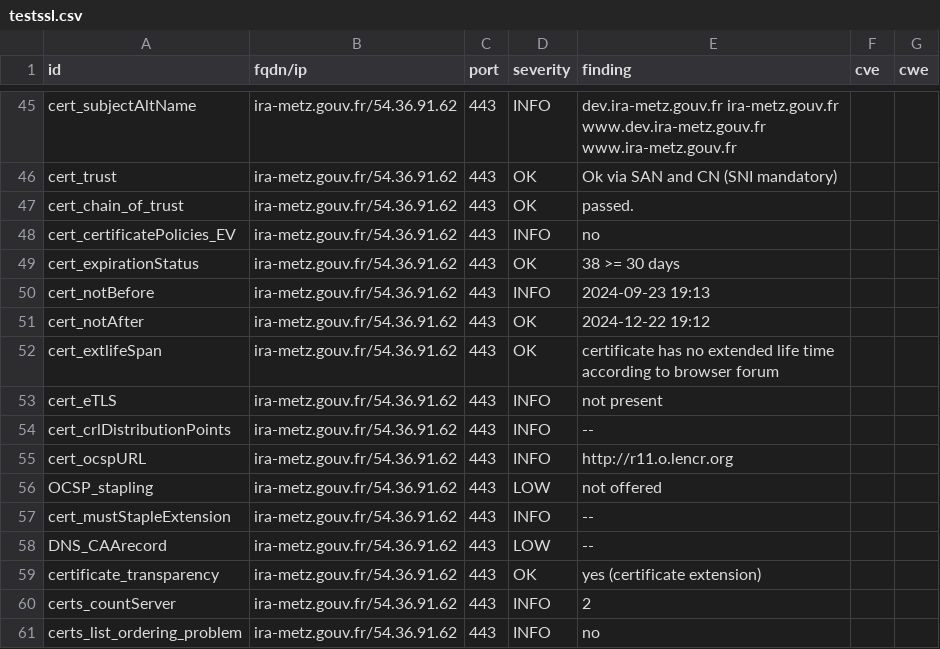
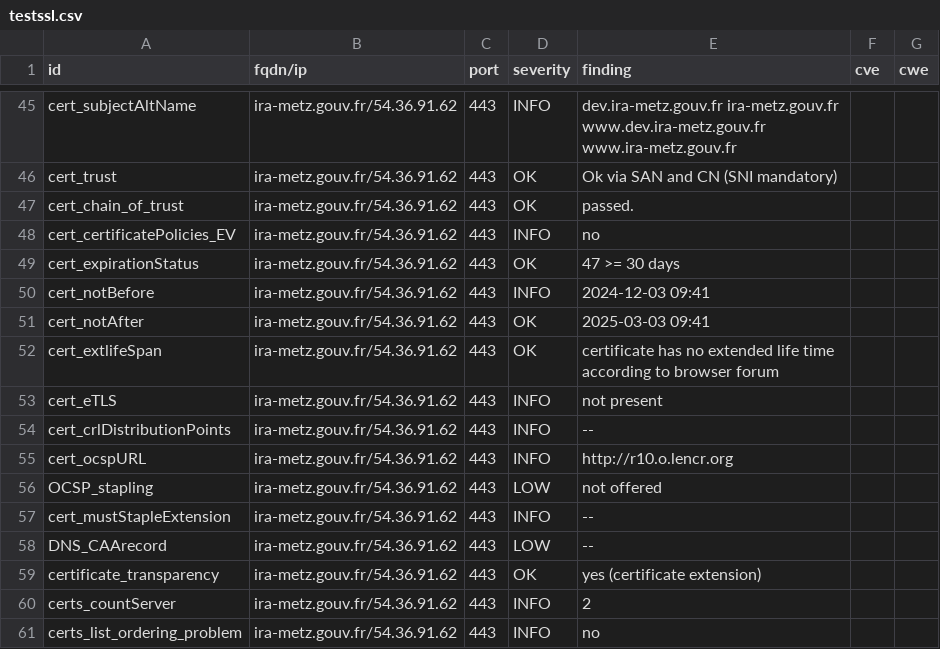
Before and after one commit to GKO-org/dashlordPrd6, a CSV file: results/aHR0cHM6Ly9pcmEtbWV0ei5nb3V2LmZy/testssl.csv, drawn as a sheet; only a part is shown, gaps mark what is left out; the diff covers the shown part only.

Commit message:
update: https://ira-metz.gouv.fr

```diff
--- a/results/aHR0cHM6Ly9pcmEtbWV0ei5nb3V2LmZy/testssl.csv
+++ b/results/aHR0cHM6Ly9pcmEtbWV0ei5nb3V2LmZy/testssl.csv
@@ -48,5 +48,5 @@
 "cert_certificatePolicies_EV","ira-metz.gouv.fr/54.36.91.62","443","INFO","no","",""
-"cert_expirationStatus","ira-metz.gouv.fr/54.36.91.62","443","OK","38 >= 30 days","",""
-"cert_notBefore","ira-metz.gouv.fr/54.36.91.62","443","INFO","2024-09-23 19:13","",""
-"cert_notAfter","ira-metz.gouv.fr/54.36.91.62","443","OK","2024-12-22 19:12","",""
+"cert_expirationStatus","ira-metz.gouv.fr/54.36.91.62","443","OK","47 >= 30 days","",""
+"cert_notBefore","ira-metz.gouv.fr/54.36.91.62","443","INFO","2024-12-03 09:41","",""
+"cert_notAfter","ira-metz.gouv.fr/54.36.91.62","443","OK","2025-03-03 09:41","",""
 "cert_extlifeSpan","ira-metz.gouv.fr/54.36.91.62","443","OK","certificate has no extended life time according to browser forum","",""
@@ -54,3 +54,3 @@
 "cert_crlDistributionPoints","ira-metz.gouv.fr/54.36.91.62","443","INFO","--","",""
-"cert_ocspURL","ira-metz.gouv.fr/54.36.91.62","443","INFO","http://r11.o.lencr.org","",""
+"cert_ocspURL","ira-metz.gouv.fr/54.36.91.62","443","INFO","http://r10.o.lencr.org","",""
 "OCSP_stapling","ira-metz.gouv.fr/54.36.91.62","443","LOW","not offered","",""
```
Also changed, not shown: 11 edited cells elsewhere in this file, 9 other files.
